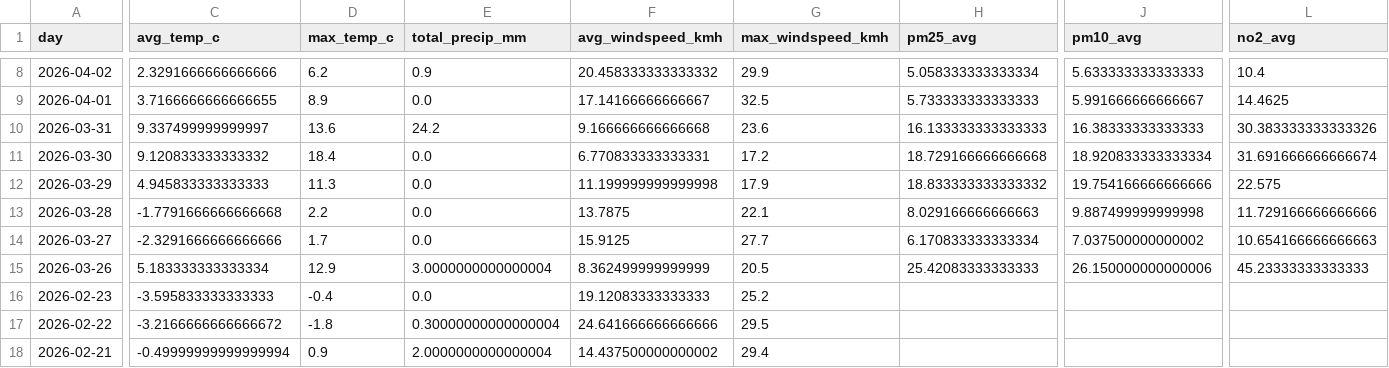
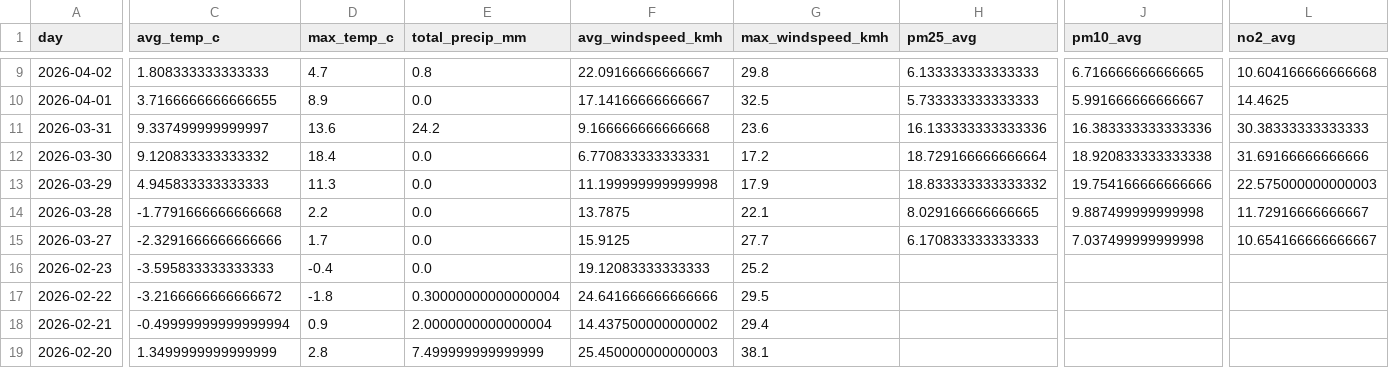
Before and after one commit to Data-Netrunner/City-Conditions-ETL-Pipeline, a CSV file: reports/latest_kpis.csv, drawn as a sheet; only a part is shown, gaps mark what is left out; the shorter side is filled out with more unchanged rows; removed rows and columns are numbered as before the commit, all else as after; rows hold the shown columns only; the diff covers the shown part only; the diff names each change by its address in the sheet, - before the commit and + after, or states it on an @@ line.

```diff
--- a/reports/latest_kpis.csv
+++ b/reports/latest_kpis.csv
-C9 (avg_temp_c): 2.3291666666666666
+C9 (avg_temp_c): 1.808333333333333
-D9 (max_temp_c): 6.2
+D9 (max_temp_c): 4.7
-E9 (total_precip_mm): 0.9
+E9 (total_precip_mm): 0.8
-F9 (avg_windspeed_kmh): 20.458333333333332
+F9 (avg_windspeed_kmh): 22.09166666666667
-G9 (max_windspeed_kmh): 29.9
+G9 (max_windspeed_kmh): 29.8
-H9 (pm25_avg): 5.058333333333334
+H9 (pm25_avg): 6.133333333333333
-J9 (pm10_avg): 5.633333333333333
+J9 (pm10_avg): 6.716666666666665
-L9 (no2_avg): 10.4
+L9 (no2_avg): 10.604166666666668
-H11 (pm25_avg): 16.133333333333333
+H11 (pm25_avg): 16.133333333333336
-J11 (pm10_avg): 16.38333333333333
+J11 (pm10_avg): 16.383333333333336
-L11 (no2_avg): 30.383333333333326
+L11 (no2_avg): 30.38333333333333
-H12 (pm25_avg): 18.729166666666668
+H12 (pm25_avg): 18.729166666666664
-J12 (pm10_avg): 18.920833333333334
+J12 (pm10_avg): 18.920833333333338
-L12 (no2_avg): 31.691666666666674
+L12 (no2_avg): 31.69166666666666
-L13 (no2_avg): 22.575
+L13 (no2_avg): 22.575000000000003
-H14 (pm25_avg): 8.029166666666663
+H14 (pm25_avg): 8.029166666666665
-L14 (no2_avg): 11.729166666666666
+L14 (no2_avg): 11.72916666666667
-H15 (pm25_avg): 6.170833333333334
+H15 (pm25_avg): 6.170833333333333
-J15 (pm10_avg): 7.037500000000002
+J15 (pm10_avg): 7.037499999999998
-L15 (no2_avg): 10.654166666666663
+L15 (no2_avg): 10.654166666666667
-row 15: 2026-03-26 | 5.183333333333334 | 12.9 | 3.0000000000000004 | 8.362499999999999 | 20.5 | 25.42083333333333 | 26.150000000000006 | 45.23333333333333
```
Also changed, not shown: 1 added row and 72 edited cells elsewhere in this file, reports/run_log.csv, 4 other files.
